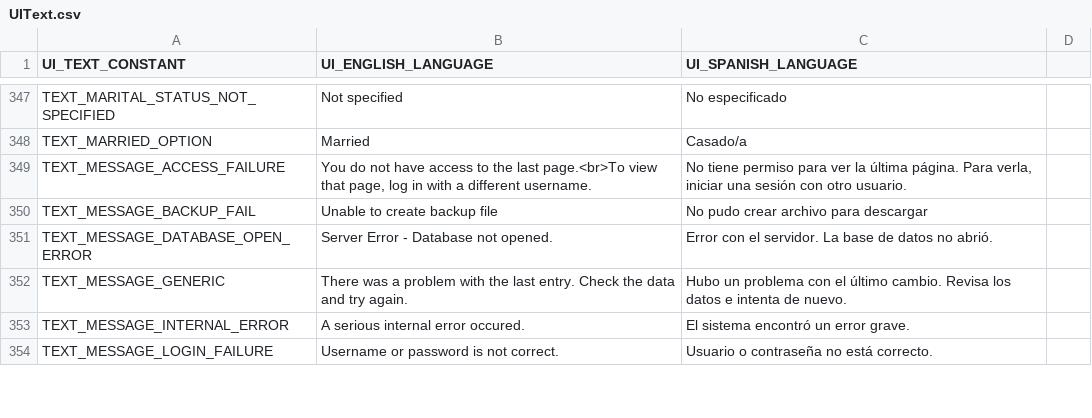
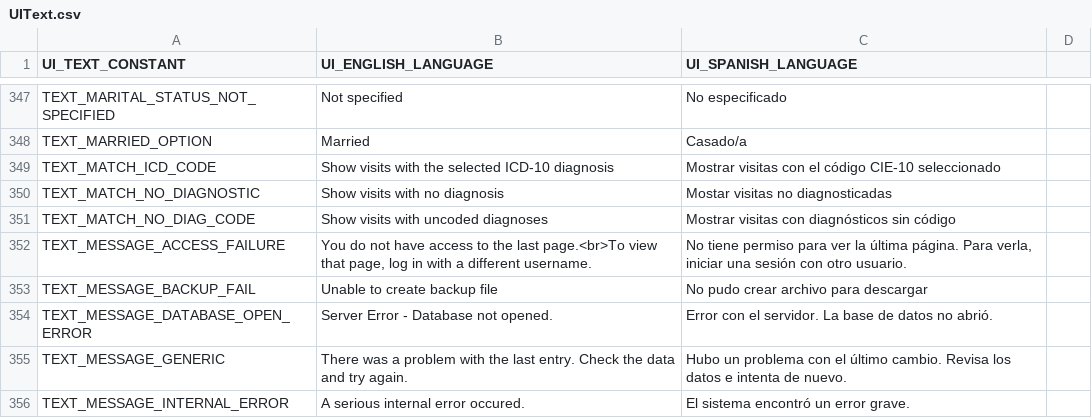
Before and after one commit to docsbydesign/piClinic, a CSV file: uitext/UIText.csv, drawn as a sheet; only a part is shown, gaps mark what is left out; the shorter side is filled out with more unchanged rows.

Commit message:
Added combo box to select diagnostic search option

```diff
--- a/uitext/UIText.csv
+++ b/uitext/UIText.csv
@@ -348,2 +348,5 @@ TEXT_MARITAL_STATUS_NOT_SPECIFIED,Not specified,No especificado
 TEXT_MARRIED_OPTION,Married,Casado/a
+TEXT_MATCH_ICD_CODE,Show visits with the selected ICD-10 diagnosis,Mostrar visitas con el código CIE-10 seleccionado
+TEXT_MATCH_NO_DIAGNOSTIC,Show visits with no diagnosis,Mostar visitas no diagnosticadas
+TEXT_MATCH_NO_DIAG_CODE,Show visits with uncoded diagnoses,Mostrar visitas con diagnósticos sin código
 TEXT_MESSAGE_ACCESS_FAILURE,"You do not have access to the last page.<br>To view that page, log in with a different username.","No tiene permiso para ver la última página. Para verla, iniciar una sesión con otro usuario."
```
Also changed, not shown: 2 other files.
